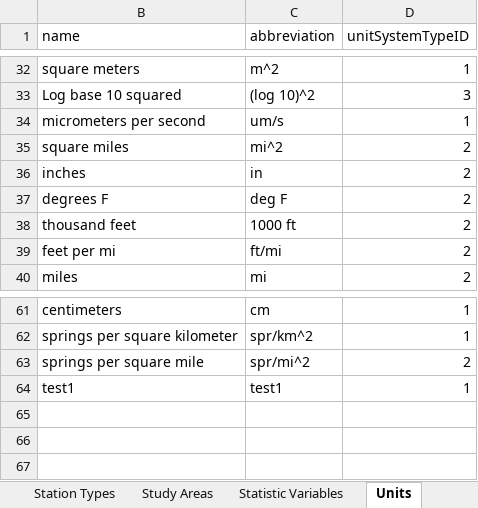
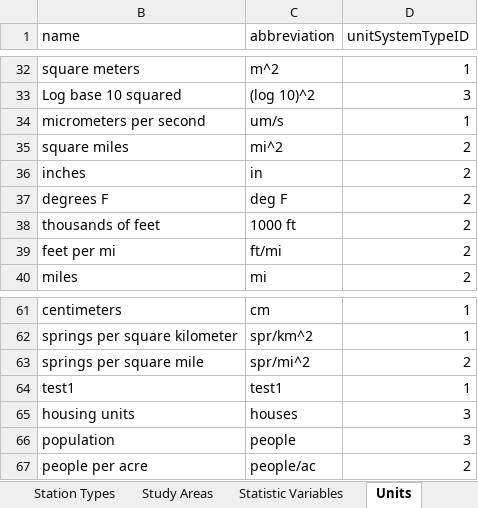
Before and after one commit to USGS-WiM/NSS, an Excel workbook: dist/assets/example_gagestats_bulk_upload.xlsx, sheet Units, drawn as a sheet; only a part is shown, gaps mark what is left out; values as stored, in another font and other column widths than the file's, no borders; table styles not drawn; the diff names each change by its address in the sheet, - before the commit and + after, or states it on an @@ line.

```diff
--- a/dist/assets/example_gagestats_bulk_upload.xlsx (sheet Units)
+++ b/dist/assets/example_gagestats_bulk_upload.xlsx (sheet Units)
-B38 (name): thousand feet
+B38 (name): thousands of feet
+row 65: housing units | houses | 3
+row 66: population | people | 3
+row 67: people per acre | people/ac | 2
```
Also changed, not shown: sheet Independent Variables, sheet Statistic Variables, sheet Study Areas, sheet Error Types, hidden cells.
